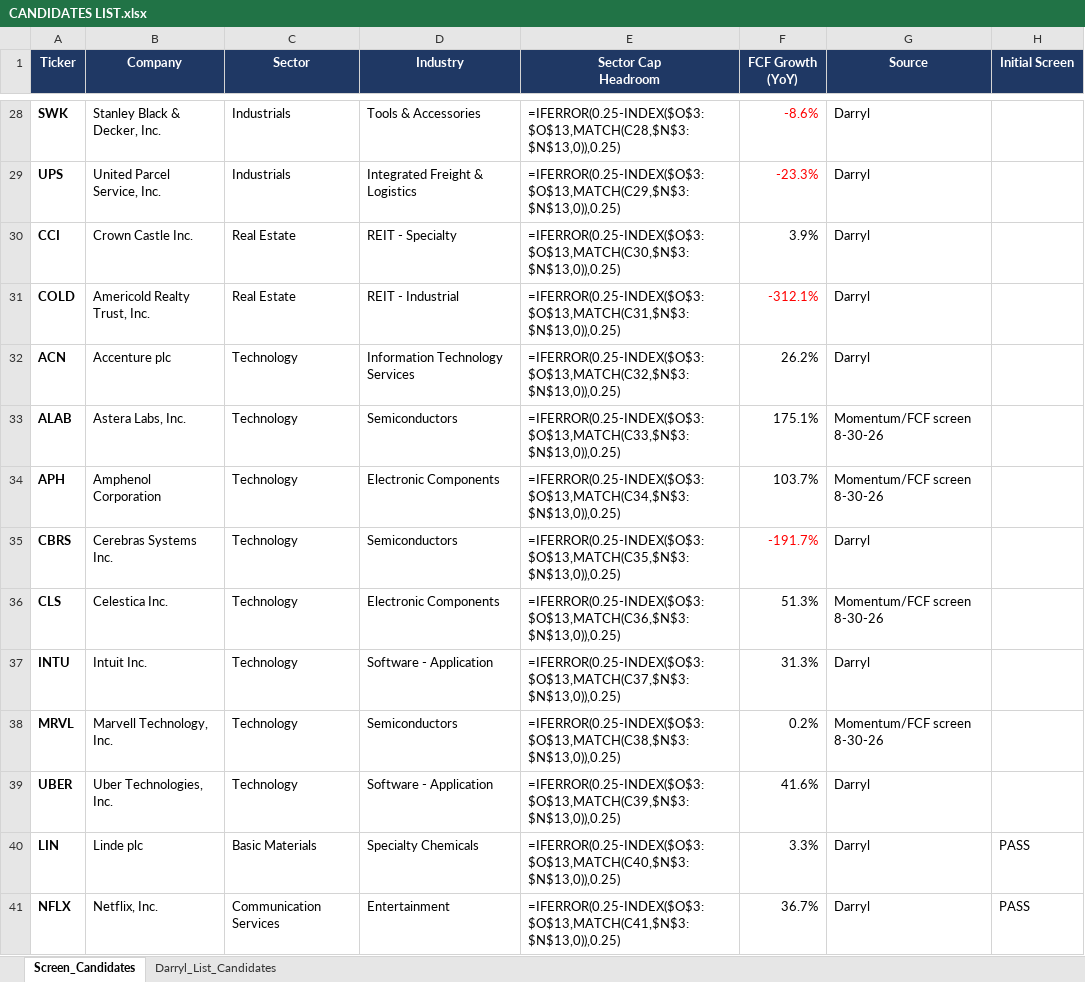
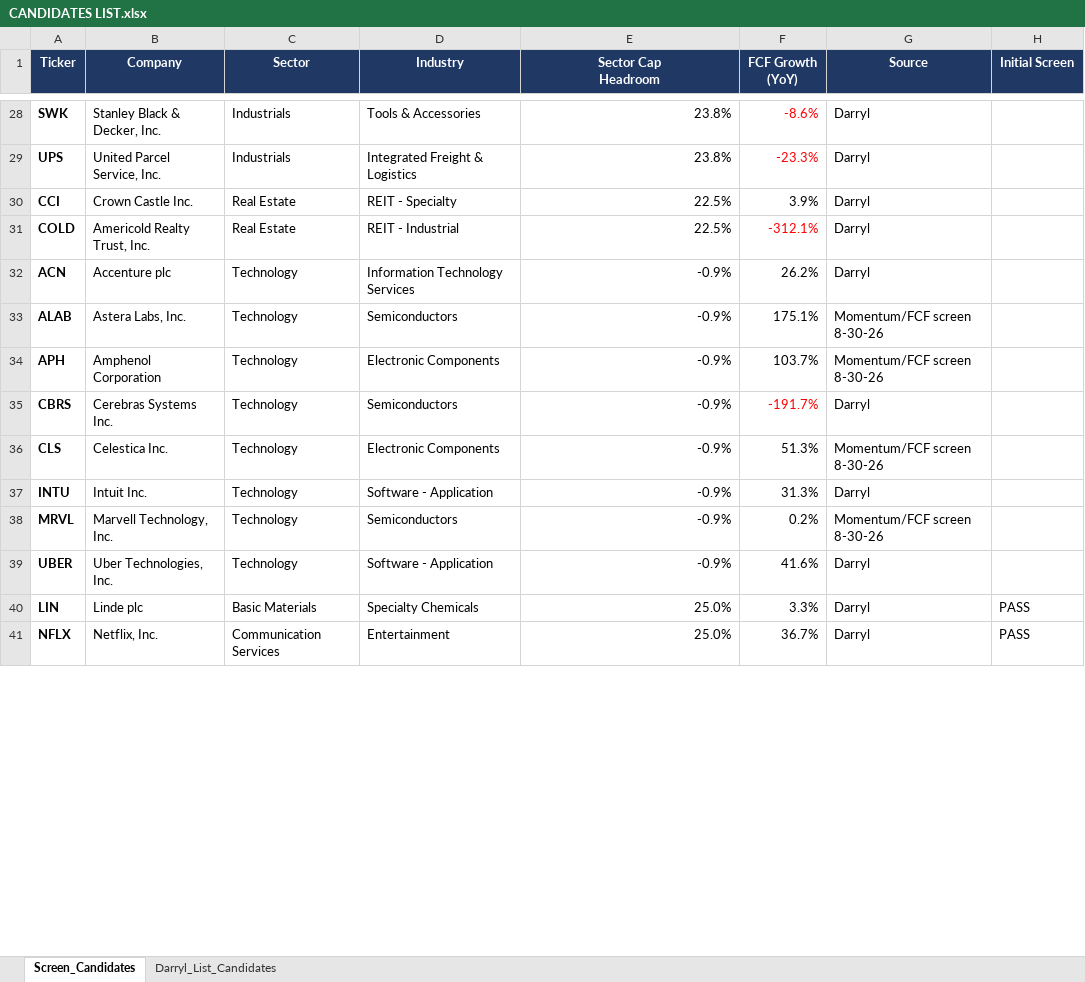
Before and after one commit to cope413/Stock_Picker, an Excel workbook: CANDIDATES LIST.xlsx, sheet Screen_Candidates, drawn as a sheet; only a part is shown, gaps mark what is left out; values as stored, in another font and other column widths than the file's, no borders; formulas without a stored value are shown as written; charts and pictures and conditional formats not drawn; the diff covers the shown part only; the diff names each change by its address in the sheet, - before the commit and + after, or states it on an @@ line.

```diff
--- a/CANDIDATES LIST.xlsx (sheet Screen_Candidates)
+++ b/CANDIDATES LIST.xlsx (sheet Screen_Candidates)
-E28 (Sector Cap Headroom): =IFERROR(0.25-INDEX($O$3:$O$13,MATCH(C28,$N$3:$N$13,0)),0.25)
+E28 (Sector Cap Headroom): 23.8%
-E29 (Sector Cap Headroom): =IFERROR(0.25-INDEX($O$3:$O$13,MATCH(C29,$N$3:$N$13,0)),0.25)
+E29 (Sector Cap Headroom): 23.8%
-E30 (Sector Cap Headroom): =IFERROR(0.25-INDEX($O$3:$O$13,MATCH(C30,$N$3:$N$13,0)),0.25)
+E30 (Sector Cap Headroom): 22.5%
-E31 (Sector Cap Headroom): =IFERROR(0.25-INDEX($O$3:$O$13,MATCH(C31,$N$3:$N$13,0)),0.25)
+E31 (Sector Cap Headroom): 22.5%
-E32 (Sector Cap Headroom): =IFERROR(0.25-INDEX($O$3:$O$13,MATCH(C32,$N$3:$N$13,0)),0.25)
+E32 (Sector Cap Headroom): -0.9%
-E33 (Sector Cap Headroom): =IFERROR(0.25-INDEX($O$3:$O$13,MATCH(C33,$N$3:$N$13,0)),0.25)
+E33 (Sector Cap Headroom): -0.9%
-E34 (Sector Cap Headroom): =IFERROR(0.25-INDEX($O$3:$O$13,MATCH(C34,$N$3:$N$13,0)),0.25)
+E34 (Sector Cap Headroom): -0.9%
-E35 (Sector Cap Headroom): =IFERROR(0.25-INDEX($O$3:$O$13,MATCH(C35,$N$3:$N$13,0)),0.25)
+E35 (Sector Cap Headroom): -0.9%
-E36 (Sector Cap Headroom): =IFERROR(0.25-INDEX($O$3:$O$13,MATCH(C36,$N$3:$N$13,0)),0.25)
+E36 (Sector Cap Headroom): -0.9%
-E37 (Sector Cap Headroom): =IFERROR(0.25-INDEX($O$3:$O$13,MATCH(C37,$N$3:$N$13,0)),0.25)
+E37 (Sector Cap Headroom): -0.9%
-E38 (Sector Cap Headroom): =IFERROR(0.25-INDEX($O$3:$O$13,MATCH(C38,$N$3:$N$13,0)),0.25)
+E38 (Sector Cap Headroom): -0.9%
-E39 (Sector Cap Headroom): =IFERROR(0.25-INDEX($O$3:$O$13,MATCH(C39,$N$3:$N$13,0)),0.25)
+E39 (Sector Cap Headroom): -0.9%
-E40 (Sector Cap Headroom): =IFERROR(0.25-INDEX($O$3:$O$13,MATCH(C40,$N$3:$N$13,0)),0.25)
+E40 (Sector Cap Headroom): 25.0%
-E41 (Sector Cap Headroom): =IFERROR(0.25-INDEX($O$3:$O$13,MATCH(C41,$N$3:$N$13,0)),0.25)
+E41 (Sector Cap Headroom): 25.0%
```
Also changed, not shown: 57 edited cells elsewhere in this sheet, sheet Darryl_List_Candidates, charts or pictures, LANDRY_SYSTEM_WORKBOOK_25.xlsx, 1 other file.
